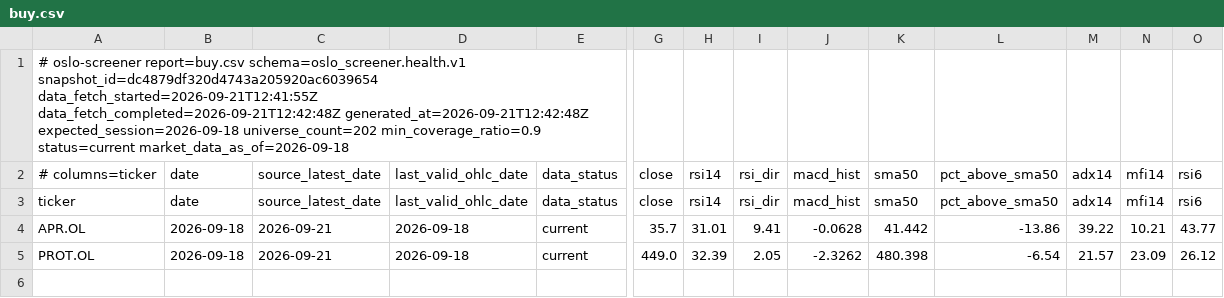
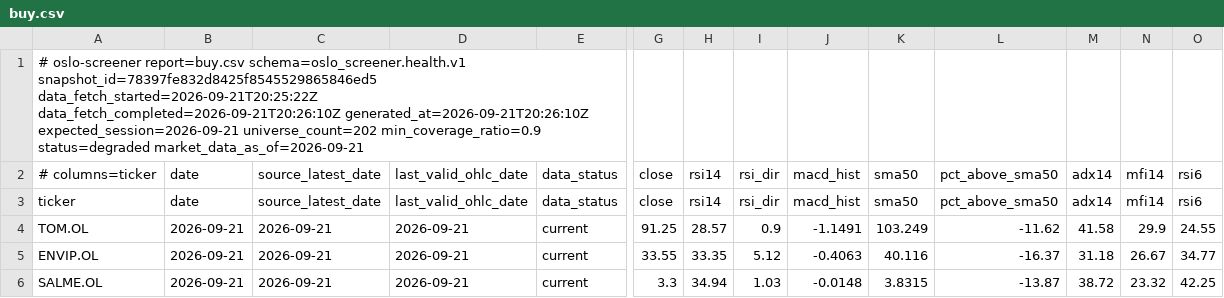
Before and after one commit to keresell-coder/oslo-screener, a CSV file: buy.csv, drawn as a sheet; only a part is shown, gaps mark what is left out; removed rows and columns are numbered as before the commit, all else as after; rows hold the shown columns only; the diff names each change by its address in the sheet, - before the commit and + after, or states it on an @@ line.

```diff
--- a/buy.csv
+++ b/buy.csv
-A1: …report=buy.csv schema=oslo_screener.health.v1 snapshot_id=dc4879df320d4743a205920ac6039654 data_fetch_started=2026-09-21T12:41:55Z data_fetch_completed=2026-09-21T12:42:48Z generated_at=2026-09-21T12:42:48Z expected_session=2026-09-18 universe_count=202 min_coverage_ratio=0.9 status=current market_data_as_of=2026-09-18
+A1: …report=buy.csv schema=oslo_screener.health.v1 snapshot_id=78397fe832d8425f8545529865846ed5 data_fetch_started=2026-09-21T20:25:22Z data_fetch_completed=2026-09-21T20:26:10Z generated_at=2026-09-21T20:26:10Z expected_session=2026-09-21 universe_count=202 min_coverage_ratio=0.9 status=degraded market_data_as_of=2026-09-21
-row 4: APR.OL | 2026-09-18 | 2026-09-21 | 2026-09-18 | current | 35.7 | 31.01 | 9.41 | -0.0628 | 41.442 | -13.86 | 39.22 | 10.21 | 43.77
-row 5: PROT.OL | 2026-09-18 | 2026-09-21 | 2026-09-18 | current | 449.0 | 32.39 | 2.05 | -2.3262 | 480.398 | -6.54 | 21.57 | 23.09 | 26.12
+row 4: TOM.OL | 2026-09-21 | 2026-09-21 | 2026-09-21 | current | 91.25 | 28.57 | 0.9 | -1.1491 | 103.249 | -11.62 | 41.58 | 29.9 | 24.55
+row 5: ENVIP.OL | 2026-09-21 | 2026-09-21 | 2026-09-21 | current | 33.55 | 33.35 | 5.12 | -0.4063 | 40.116 | -16.37 | 31.18 | 26.67 | 34.77
+row 6: SALME.OL | 2026-09-21 | 2026-09-21 | 2026-09-21 | current | 3.3 | 34.94 | 1.03 | -0.0148 | 3.8315 | -13.87 | 38.72 | 23.32 | 42.25
```
Also changed, not shown: sell.csv, signals_only.csv, 6 other files.
